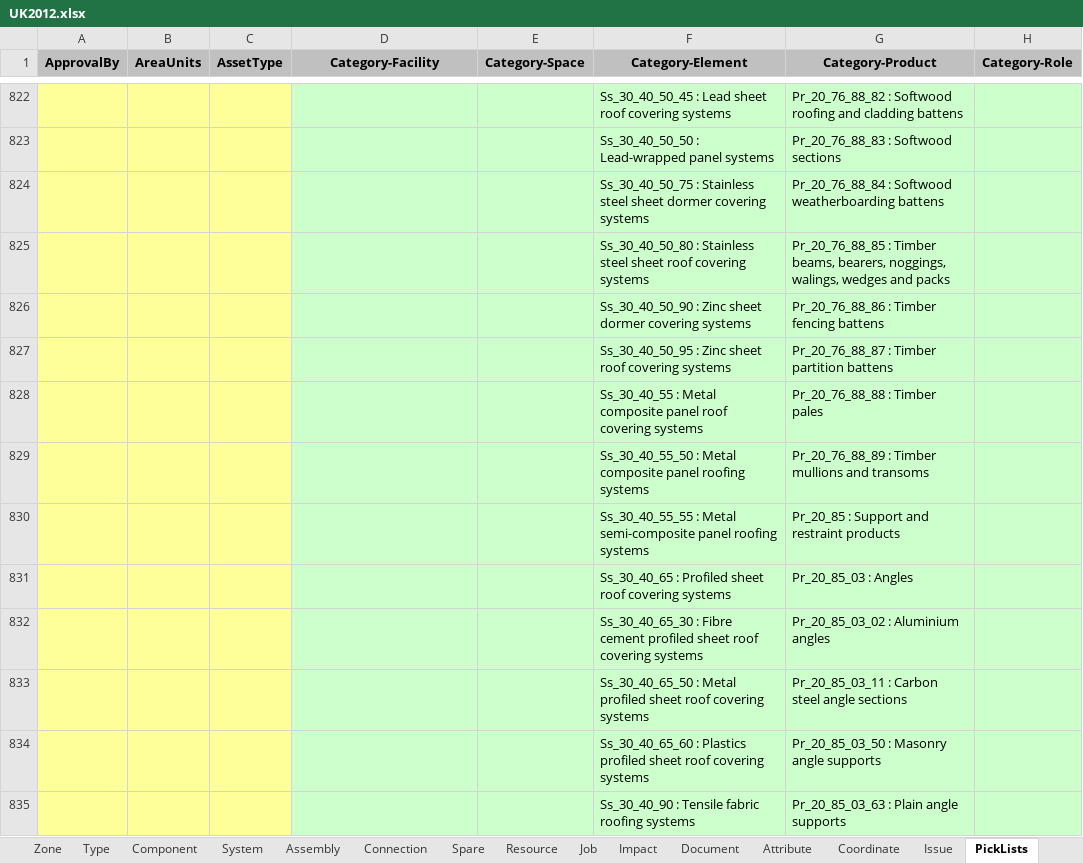
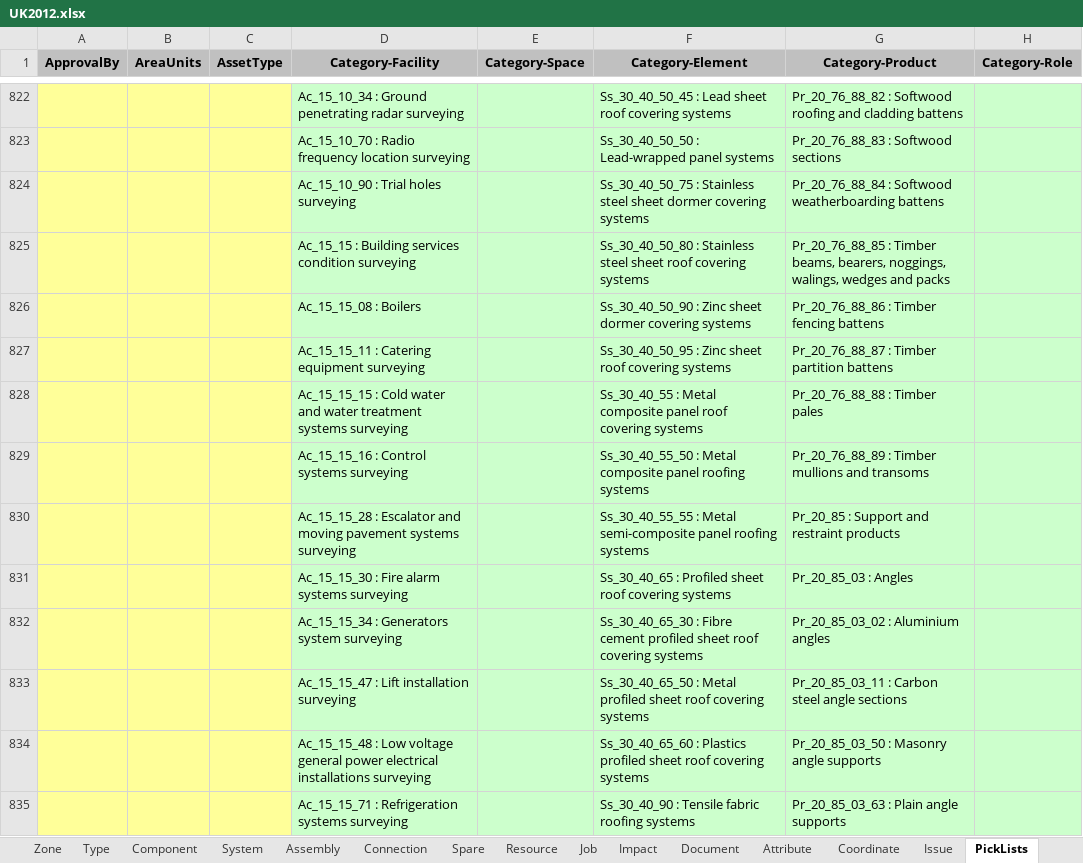
Before and after one commit to UCC-CE-iTinAEC/XbimExchange, an Excel workbook: Xbim.COBieLiteUK/Templates/UK2012.xlsx, sheet PickLists, drawn as a sheet; only a part is shown, gaps mark what is left out; values as stored, in another font and other column widths than the file's, no borders; the diff covers the shown part only; the diff names each change by its address in the sheet, - before the commit and + after, or states it on an @@ line.

Commit message:
Updated COBie template. Allowed template streem to be passed in to the facility class.

```diff
--- a/Xbim.COBieLiteUK/Templates/UK2012.xlsx (sheet PickLists)
+++ b/Xbim.COBieLiteUK/Templates/UK2012.xlsx (sheet PickLists)
-D822 (Category-Facility): (empty)
+D822 (Category-Facility): Ac_15_10_34 : Ground penetrating radar surveying
-D823 (Category-Facility): (empty)
+D823 (Category-Facility): Ac_15_10_70 : Radio frequency location surveying
-D824 (Category-Facility): (empty)
+D824 (Category-Facility): Ac_15_10_90 : Trial holes surveying
-D825 (Category-Facility): (empty)
+D825 (Category-Facility): Ac_15_15 : Building services condition surveying
-D826 (Category-Facility): (empty)
+D826 (Category-Facility): Ac_15_15_08 : Boilers
-D827 (Category-Facility): (empty)
+D827 (Category-Facility): Ac_15_15_11 : Catering equipment surveying
-D828 (Category-Facility): (empty)
+D828 (Category-Facility): Ac_15_15_15 : Cold water and water treatment systems surveying
-D829 (Category-Facility): (empty)
+D829 (Category-Facility): Ac_15_15_16 : Control systems surveying
-D830 (Category-Facility): (empty)
+D830 (Category-Facility): Ac_15_15_28 : Escalator and moving pavement systems surveying
-D831 (Category-Facility): (empty)
+D831 (Category-Facility): Ac_15_15_30 : Fire alarm systems surveying
-D832 (Category-Facility): (empty)
+D832 (Category-Facility): Ac_15_15_34 : Generators system surveying
-D833 (Category-Facility): (empty)
+D833 (Category-Facility): Ac_15_15_47 : Lift installation surveying
-D834 (Category-Facility): (empty)
+D834 (Category-Facility): Ac_15_15_48 : Low voltage general power electrical installations surveying
-D835 (Category-Facility): (empty)
+D835 (Category-Facility): Ac_15_15_71 : Refrigeration systems surveying
```
Also changed, not shown: 715 edited cells elsewhere in this sheet, 4 other files.
